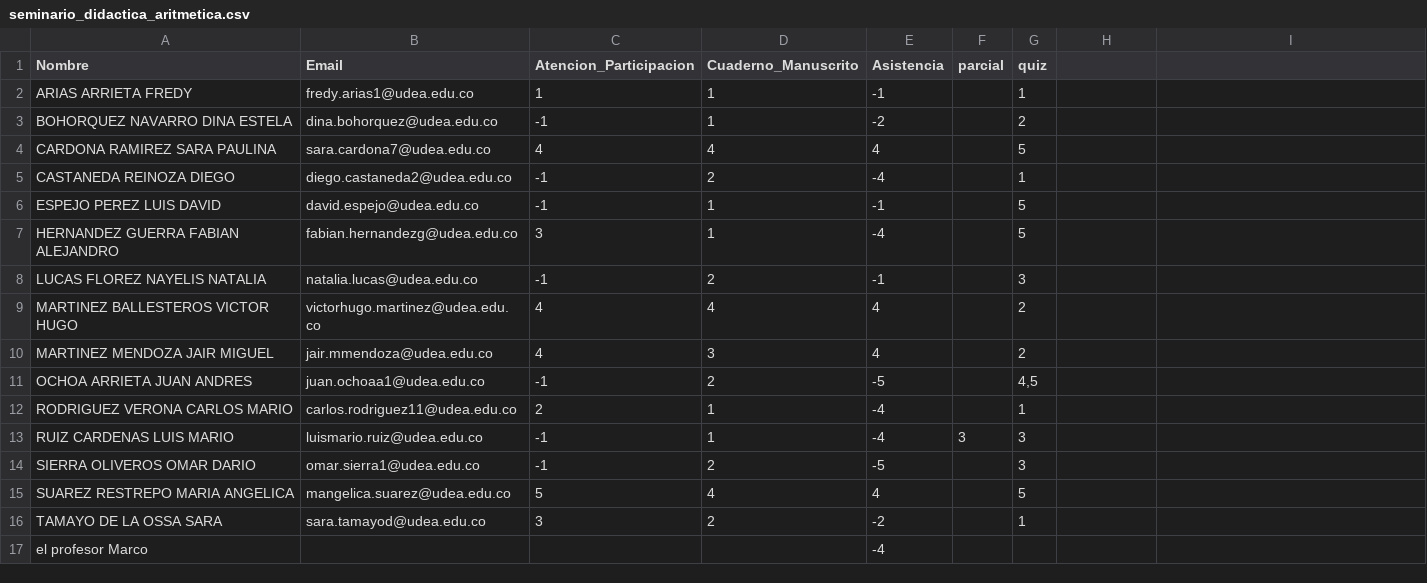
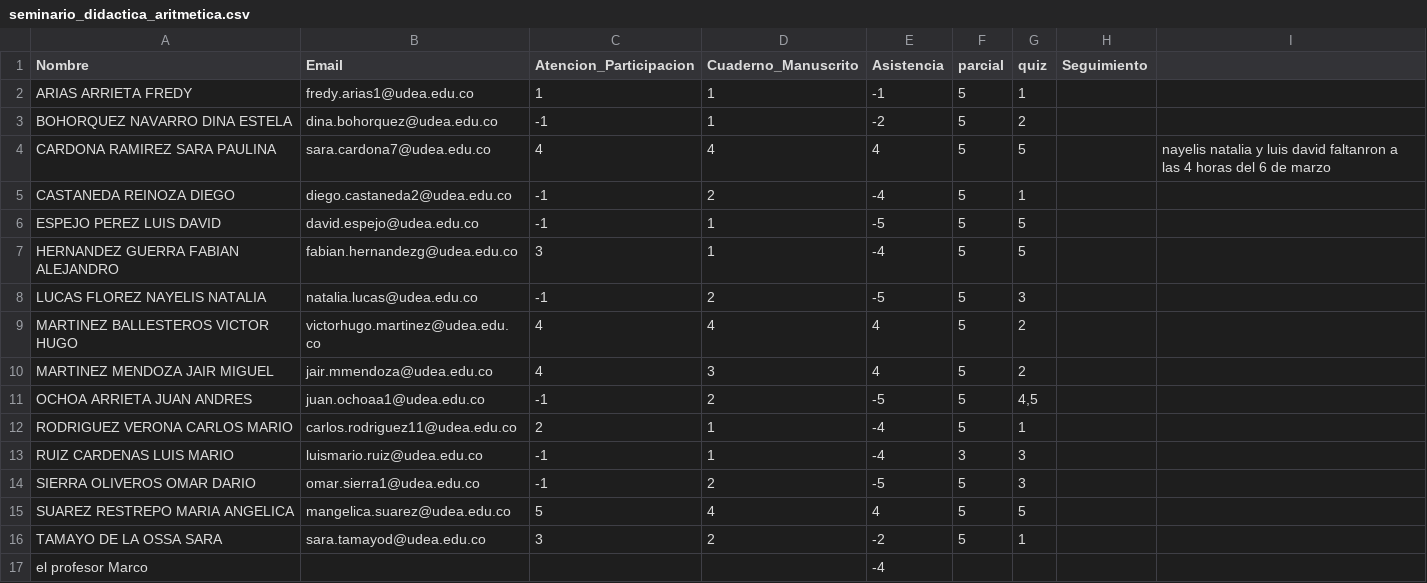
Before and after one commit to marco-canas/groups_list, a CSV file: seminario_didactica_aritmetica.csv, drawn as a sheet; the diff names each change by its address in the sheet, - before the commit and + after, or states it on an @@ line.

```diff
--- a/seminario_didactica_aritmetica.csv
+++ b/seminario_didactica_aritmetica.csv
-H1: (empty)
+H1: Seguimiento
-F2:F12 (parcial): (empty)
+F2:F12 (parcial): 5
-I4: (empty)
+I4: nayelis natalia y luis david faltanron a las 4 horas del 6 de marzo
-E6 (Asistencia): -1
+E6 (Asistencia): -5
-E8 (Asistencia): -1
+E8 (Asistencia): -5
-F14:F16 (parcial): (empty)
+F14:F16 (parcial): 5
```
Also changed, not shown: calculo_integral.csv, calculo_vectorial.csv, 7 other files.
